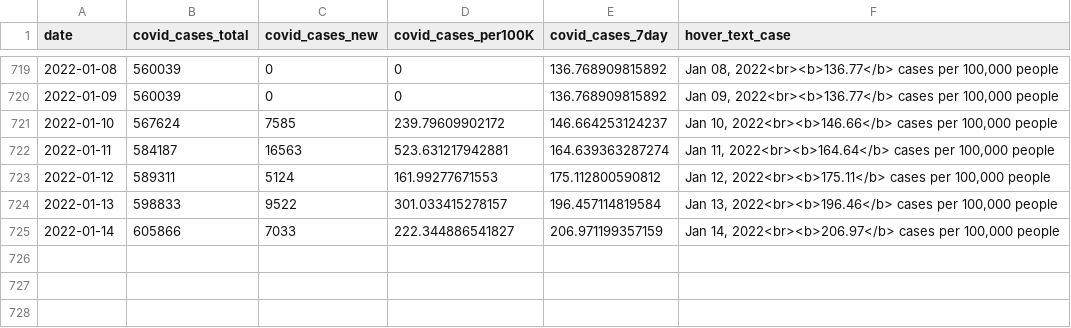
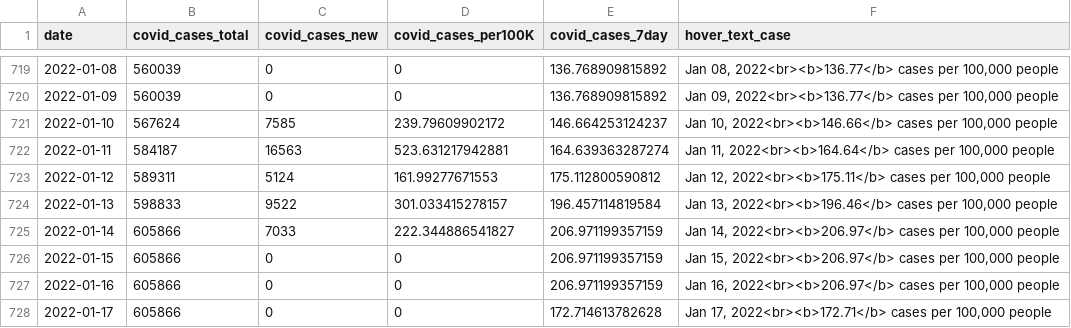
Before and after one commit to Metropolitan-Council/covid-poops, a CSV file: metc-wastewater-covid-monitor/data/case_data.csv, drawn as a sheet; only a part is shown, gaps mark what is left out; the diff names each change by its address in the sheet, - before the commit and + after, or states it on an @@ line.

```diff
--- a/metc-wastewater-covid-monitor/data/case_data.csv
+++ b/metc-wastewater-covid-monitor/data/case_data.csv
+row 726: 2022-01-15 | 605866 | 0 | 0 | 206.971199357159 | Jan 15, 2022<br><b>206.97</b> cases per 100,000 people
+row 727: 2022-01-16 | 605866 | 0 | 0 | 206.971199357159 | Jan 16, 2022<br><b>206.97</b> cases per 100,000 people
+row 728: 2022-01-17 | 605866 | 0 | 0 | 172.714613782628 | Jan 17, 2022<br><b>172.71</b> cases per 100,000 people
```
Also changed, not shown: data/clean_variant_data.csv, data/combined_data.csv, 2 other files.
